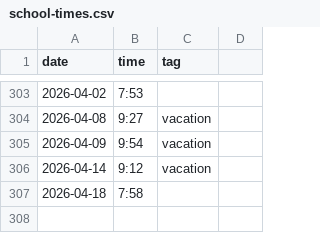
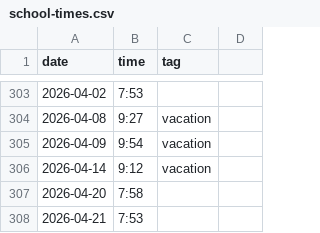
Before and after one commit to defgsus/kindergarten-times, a CSV file: school-times.csv, drawn as a sheet; only a part is shown, gaps mark what is left out.

Commit message:
a matter of self-abandonment

```diff
--- a/school-times.csv
+++ b/school-times.csv
@@ -306,2 +306,3 @@ date,time,tag
 2026-04-14,9:12,vacation
-2026-04-18,7:58
+2026-04-20,7:58
+2026-04-21,7:53
```
